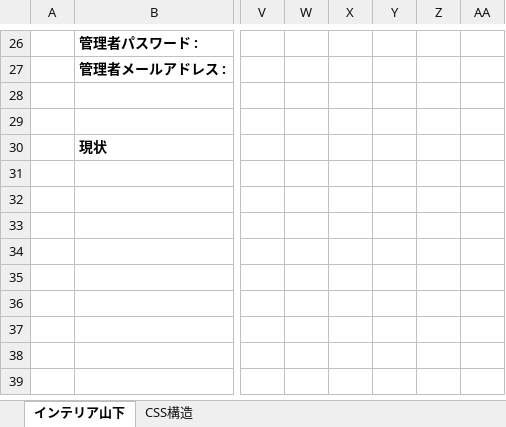
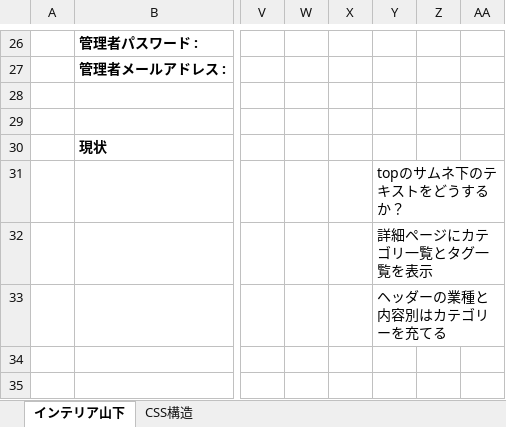
Before and after one commit to fukuzo/interior, an Excel workbook: インテリア山下.xlsx, sheet インテリア山下, drawn as a sheet; only a part is shown, gaps mark what is left out; values as stored, in another font and other column widths than the file's, no borders; the diff names each change by its address in the sheet, - before the commit and + after, or states it on an @@ line.

```diff
--- a/インテリア山下.xlsx (sheet インテリア山下)
+++ b/インテリア山下.xlsx (sheet インテリア山下)
-Y31: (empty)
+Y31: topのサムネ下のテキストをどうするか？
-Y32: (empty)
+Y32: 詳細ページにカテゴリ一覧とタグ一覧を表示
-Y33: (empty)
+Y33: ヘッダーの業種と内容別はカテゴリーを充てる
```
Also changed, not shown: 29 other files.
